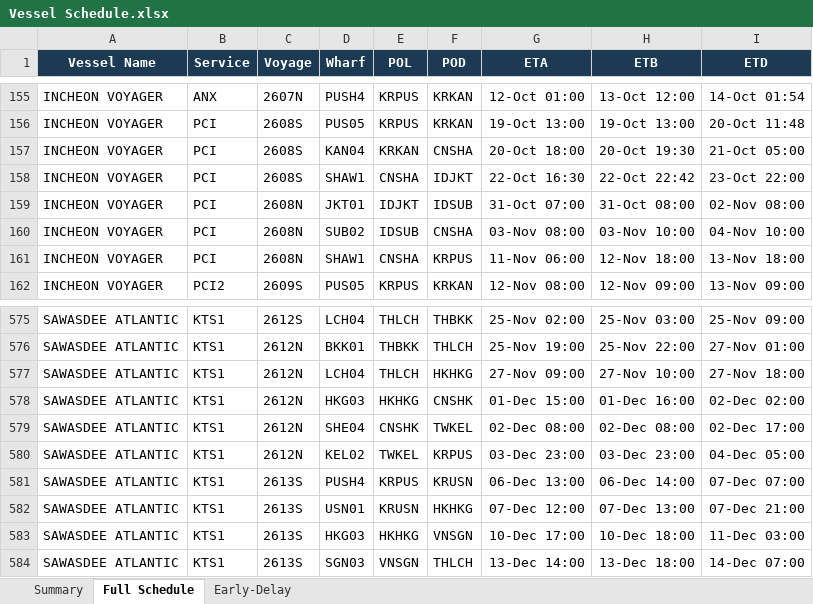
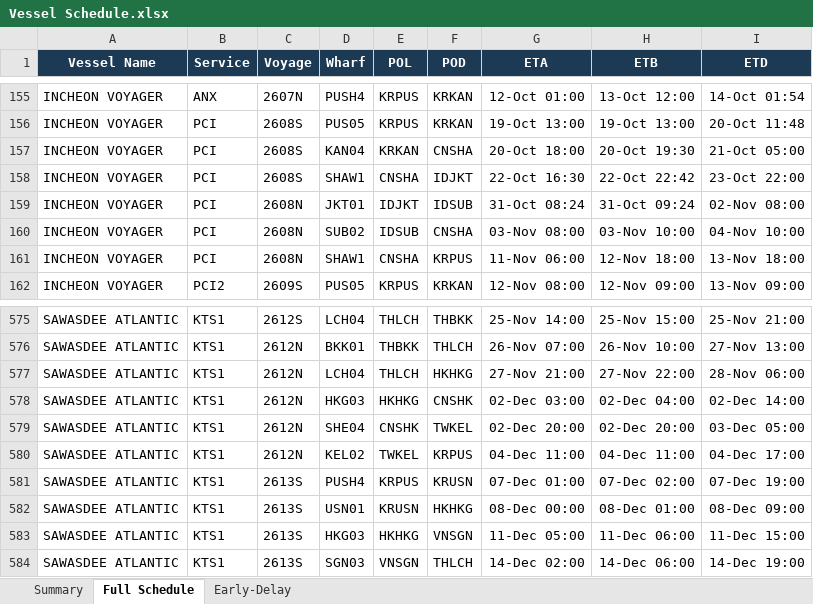
Before and after one commit to sirichai1265/heung-a-sked, an Excel workbook: Vessel Schedule.xlsx, sheet Full Schedule, drawn as a sheet; only a part is shown, gaps mark what is left out; values as stored, in another font and other column widths than the file's, no borders; the diff covers the shown part only; the diff names each change by its address in the sheet, - before the commit and + after, or states it on an @@ line.

```diff
--- a/Vessel Schedule.xlsx (sheet Full Schedule)
+++ b/Vessel Schedule.xlsx (sheet Full Schedule)
-G159 (ETA): 31-Oct 07:00
+G159 (ETA): 31-Oct 08:24
-H159 (ETB): 31-Oct 08:00
+H159 (ETB): 31-Oct 09:24
-G575 (ETA): 25-Nov 02:00
+G575 (ETA): 25-Nov 14:00
-H575 (ETB): 25-Nov 03:00
+H575 (ETB): 25-Nov 15:00
-I575 (ETD): 25-Nov 09:00
+I575 (ETD): 25-Nov 21:00
-G576 (ETA): 25-Nov 19:00
+G576 (ETA): 26-Nov 07:00
-H576 (ETB): 25-Nov 22:00
+H576 (ETB): 26-Nov 10:00
-I576 (ETD): 27-Nov 01:00
+I576 (ETD): 27-Nov 13:00
-G577 (ETA): 27-Nov 09:00
+G577 (ETA): 27-Nov 21:00
-H577 (ETB): 27-Nov 10:00
+H577 (ETB): 27-Nov 22:00
-I577 (ETD): 27-Nov 18:00
+I577 (ETD): 28-Nov 06:00
-G578 (ETA): 01-Dec 15:00
+G578 (ETA): 02-Dec 03:00
-H578 (ETB): 01-Dec 16:00
+H578 (ETB): 02-Dec 04:00
-I578 (ETD): 02-Dec 02:00
+I578 (ETD): 02-Dec 14:00
-G579 (ETA): 02-Dec 08:00
+G579 (ETA): 02-Dec 20:00
-H579 (ETB): 02-Dec 08:00
+H579 (ETB): 02-Dec 20:00
-I579 (ETD): 02-Dec 17:00
+I579 (ETD): 03-Dec 05:00
-G580 (ETA): 03-Dec 23:00
+G580 (ETA): 04-Dec 11:00
-H580 (ETB): 03-Dec 23:00
+H580 (ETB): 04-Dec 11:00
-I580 (ETD): 04-Dec 05:00
+I580 (ETD): 04-Dec 17:00
-G581 (ETA): 06-Dec 13:00
+G581 (ETA): 07-Dec 01:00
-H581 (ETB): 06-Dec 14:00
+H581 (ETB): 07-Dec 02:00
-I581 (ETD): 07-Dec 07:00
+I581 (ETD): 07-Dec 19:00
-G582 (ETA): 07-Dec 12:00
+G582 (ETA): 08-Dec 00:00
-H582 (ETB): 07-Dec 13:00
+H582 (ETB): 08-Dec 01:00
-I582 (ETD): 07-Dec 21:00
+I582 (ETD): 08-Dec 09:00
-G583 (ETA): 10-Dec 17:00
+G583 (ETA): 11-Dec 05:00
-H583 (ETB): 10-Dec 18:00
+H583 (ETB): 11-Dec 06:00
-I583 (ETD): 11-Dec 03:00
+I583 (ETD): 11-Dec 15:00
-G584 (ETA): 13-Dec 14:00
+G584 (ETA): 14-Dec 02:00
-H584 (ETB): 13-Dec 18:00
+H584 (ETB): 14-Dec 06:00
-I584 (ETD): 14-Dec 07:00
+I584 (ETD): 14-Dec 19:00
```
Also changed, not shown: 93 edited cells elsewhere in this sheet, sheet Early-Delay, sheet Summary, sked_current.xlsx, 5 other files.
